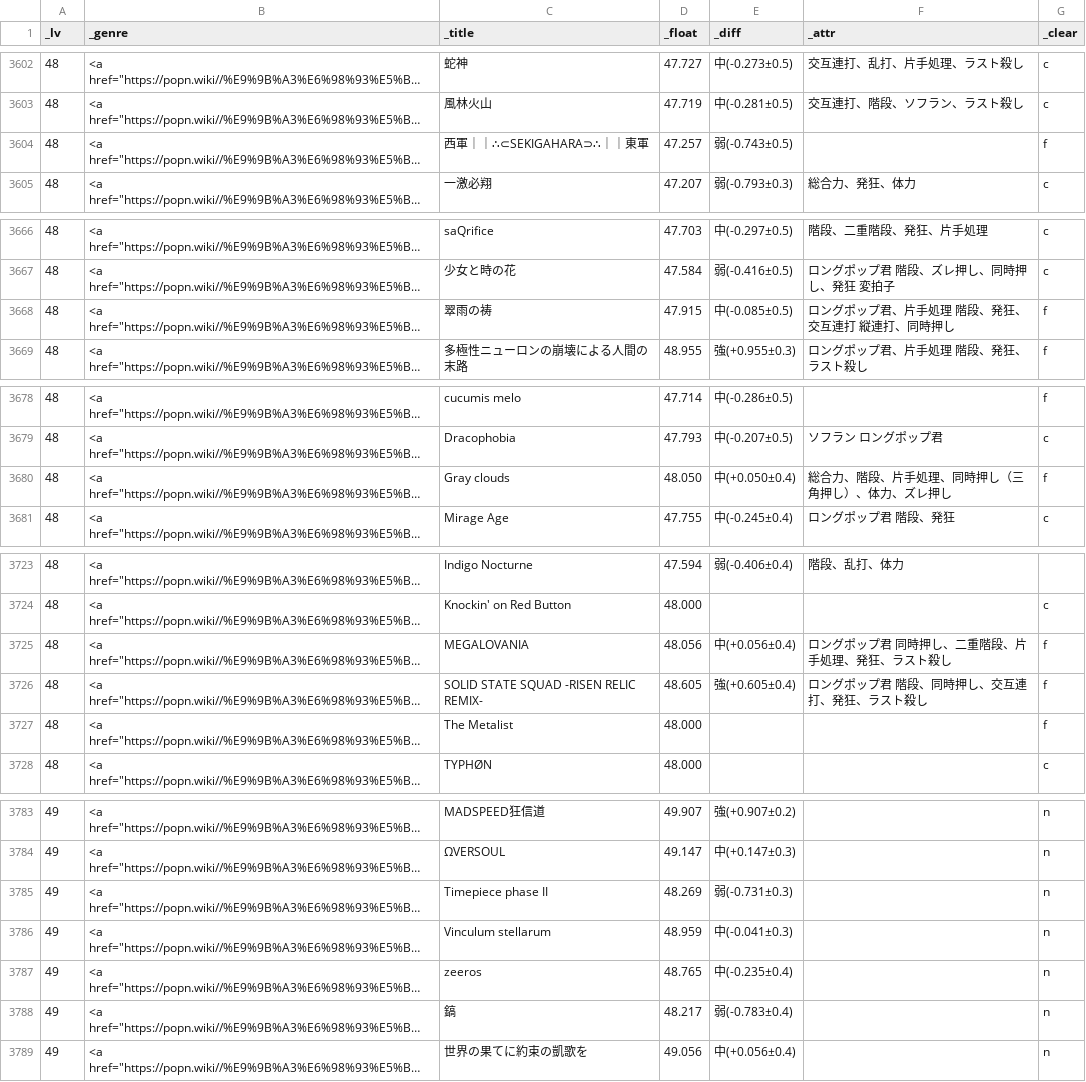
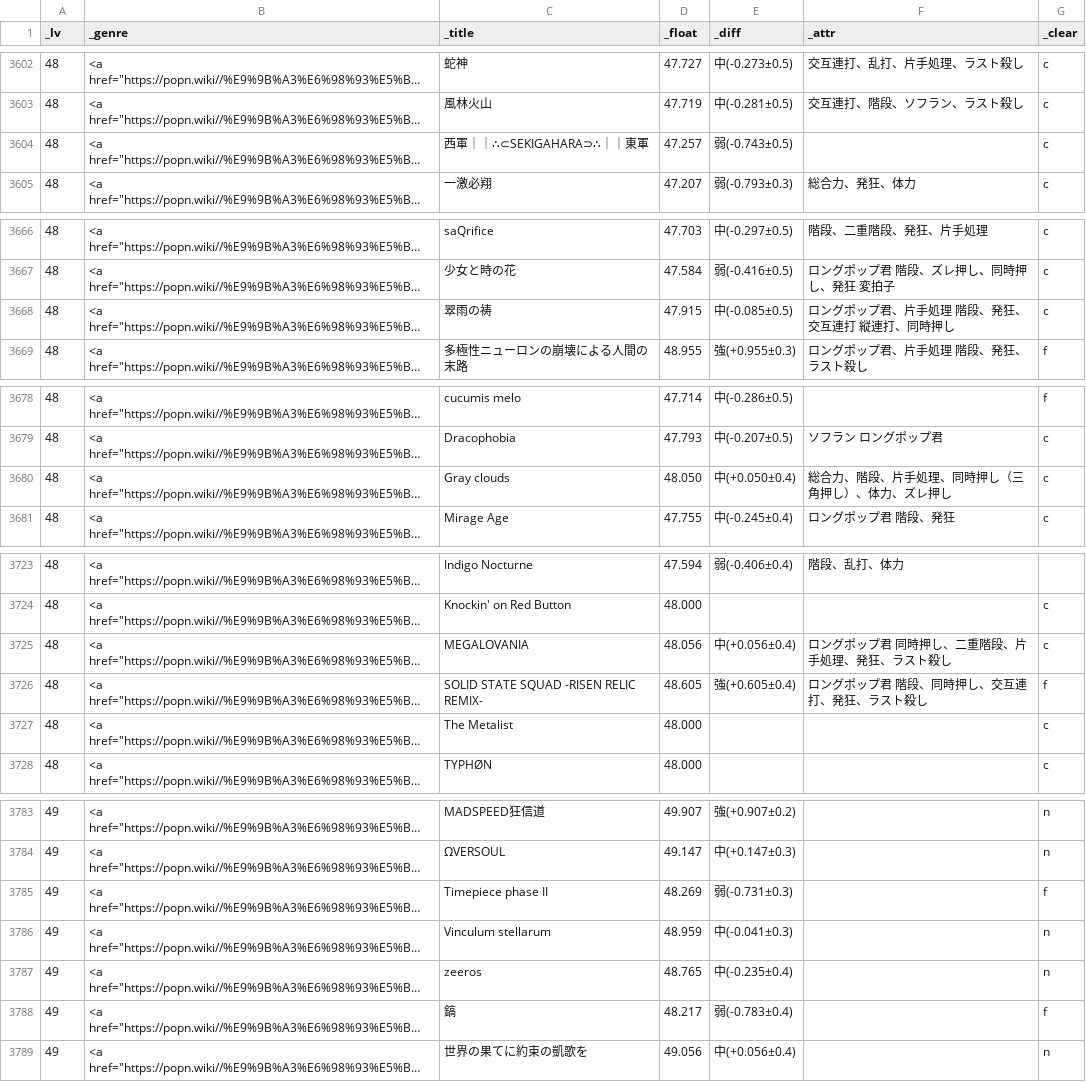
Before and after one commit to matonix/pomiziku, a CSV file: view.csv, drawn as a sheet; only a part is shown, gaps mark what is left out; long unchanged cells end in …; the diff covers the shown part only; the diff names each change by its address in the sheet, - before the commit and + after, or states it on an @@ line.

```diff
--- a/view.csv
+++ b/view.csv
-G3604 (_clear): f
+G3604 (_clear): c
-G3668 (_clear): f
+G3668 (_clear): c
-G3680 (_clear): f
+G3680 (_clear): c
-G3725 (_clear): f
+G3725 (_clear): c
-G3727 (_clear): f
+G3727 (_clear): c
-G3785 (_clear): n
+G3785 (_clear): f
-G3788 (_clear): n
+G3788 (_clear): f
```
Also changed, not shown: 14 edited cells elsewhere in this file.
